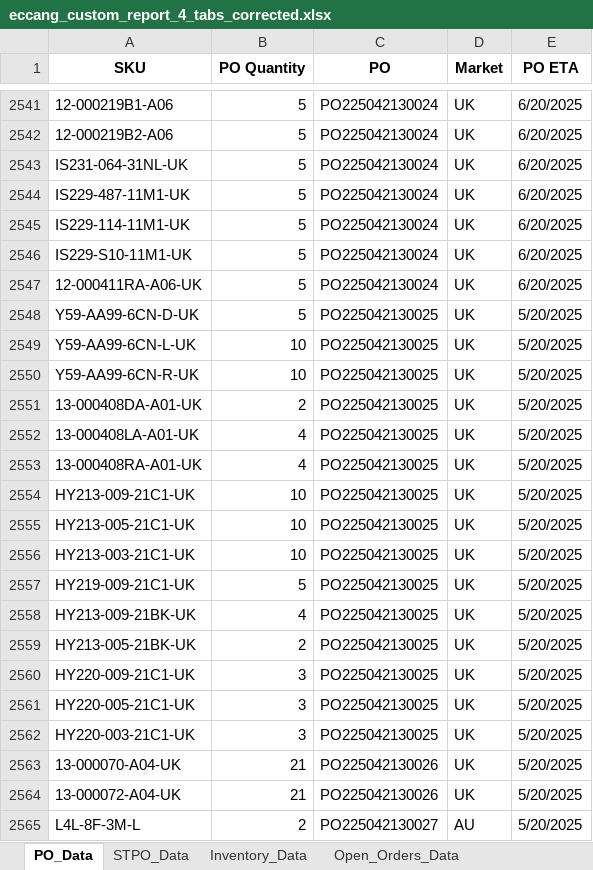
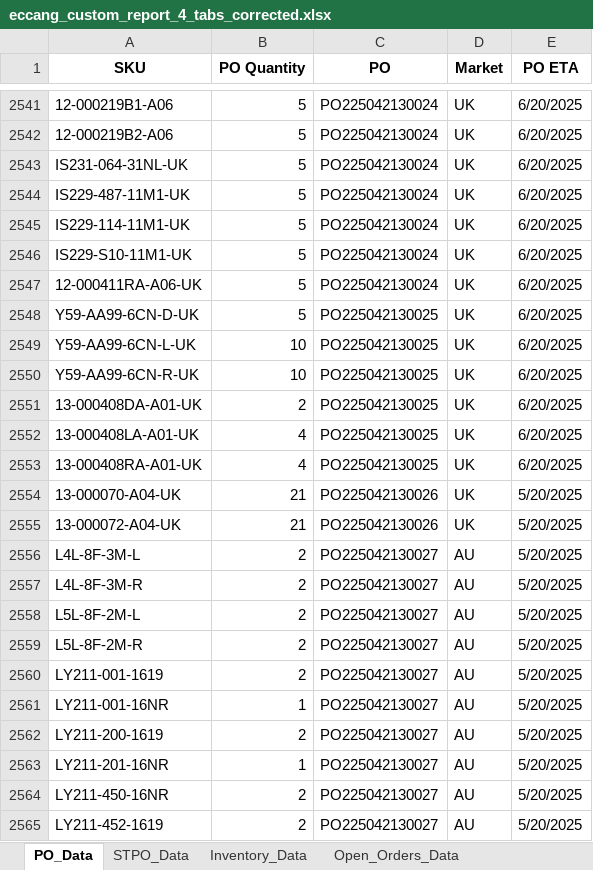
Before and after one commit to tom-valencia/eta-eccang-report, an Excel workbook: eccang_custom_report_4_tabs_corrected.xlsx, sheet PO_Data, drawn as a sheet; only a part is shown, gaps mark what is left out; the shorter side is filled out with more unchanged rows; values as stored, in another font and other column widths than the file's, no borders; the diff covers the shown part only; the diff names each change by its address in the sheet, - before the commit and + after, or states it on an @@ line.

```diff
--- a/eccang_custom_report_4_tabs_corrected.xlsx (sheet PO_Data)
+++ b/eccang_custom_report_4_tabs_corrected.xlsx (sheet PO_Data)
-E2548:E2553 (PO ETA): 5/20/2025
+E2548:E2553 (PO ETA): 6/20/2025
-row 2554: HY213-009-21C1-UK | 10 | PO225042130025 | UK | 5/20/2025
-row 2555: HY213-005-21C1-UK | 10 | PO225042130025 | UK | 5/20/2025
-row 2556: HY213-003-21C1-UK | 10 | PO225042130025 | UK | 5/20/2025
-row 2557: HY219-009-21C1-UK | 5 | PO225042130025 | UK | 5/20/2025
-row 2558: HY213-009-21BK-UK | 4 | PO225042130025 | UK | 5/20/2025
-row 2559: HY213-005-21BK-UK | 2 | PO225042130025 | UK | 5/20/2025
-row 2560: HY220-009-21C1-UK | 3 | PO225042130025 | UK | 5/20/2025
-row 2561: HY220-005-21C1-UK | 3 | PO225042130025 | UK | 5/20/2025
-row 2562: HY220-003-21C1-UK | 3 | PO225042130025 | UK | 5/20/2025
```
Also changed, not shown: 59 edited cells elsewhere in this sheet, sheet Inventory_Data, sheet Open_Orders_Data.
